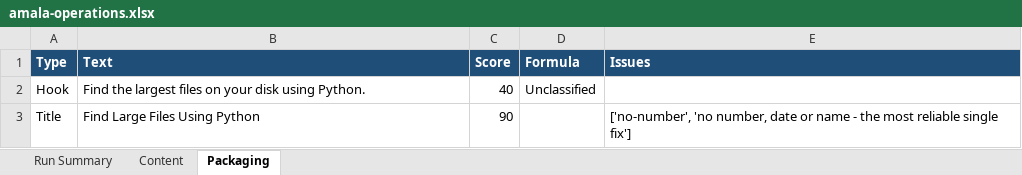
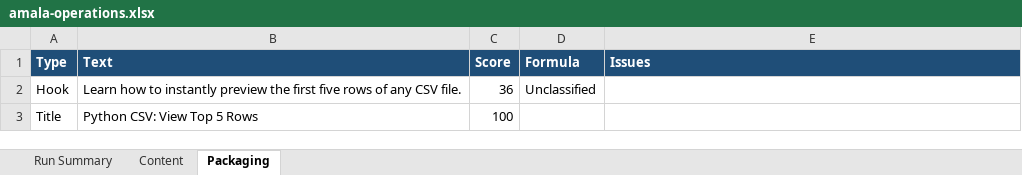
Before and after one commit to amalraj020-a11y/automated-YT-operations, an Excel workbook: reports/latest/amala-operations.xlsx, sheet Packaging, drawn as a sheet; values as stored, in another font and other column widths than the file's, no borders; the diff names each change by its address in the sheet, - before the commit and + after, or states it on an @@ line.

```diff
--- a/reports/latest/amala-operations.xlsx (sheet Packaging)
+++ b/reports/latest/amala-operations.xlsx (sheet Packaging)
-B2 (Text): Find the largest files on your disk using Python.
+B2 (Text): Learn how to instantly preview the first five rows of any CSV file.
-C2 (Score): 40
+C2 (Score): 36
-B3 (Text): Find Large Files Using Python
+B3 (Text): Python CSV: View Top 5 Rows
-C3 (Score): 90
+C3 (Score): 100
-E3 (Issues): ['no-number', 'no number, date or name - the most reliable single fix']
+E3 (Issues): (empty)
```
Also changed, not shown: sheet Run Summary, sheet Content.
